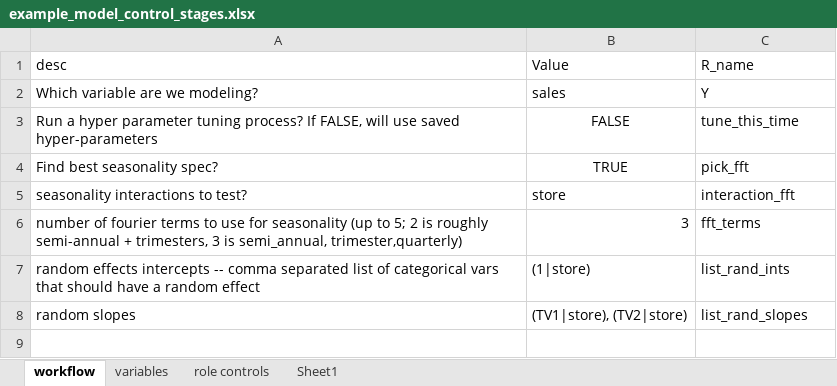
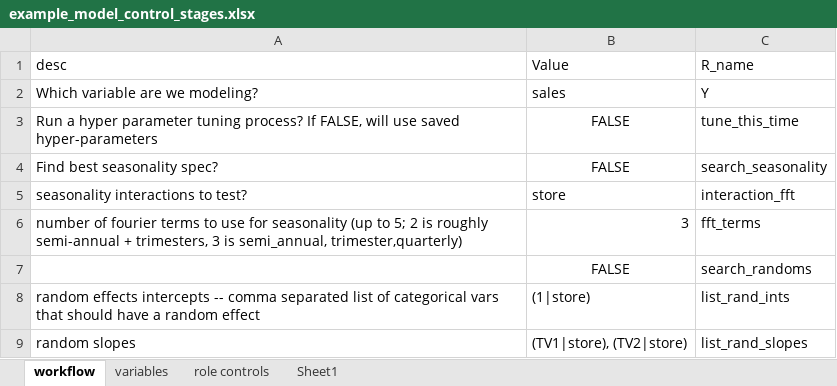
Before and after one commit to lorenze3/tidyBayesMMM, an Excel workbook: example_model_control_stages.xlsx, sheet workflow, drawn as a sheet; values as stored, in another font and other column widths than the file's, no borders; the diff names each change by its address in the sheet, - before the commit and + after, or states it on an @@ line.

Commit message:
working through workflowsets for selecting best model spec prior to going bayesian

```diff
--- a/example_model_control_stages.xlsx (sheet workflow)
+++ b/example_model_control_stages.xlsx (sheet workflow)
-B4 (Value): TRUE
+B4 (Value): FALSE
-C4 (R_name): pick_fft
+C4 (R_name): search_seasonality
+row 7:  | FALSE | search_randoms
```
Also changed, not shown: 3 other files.
